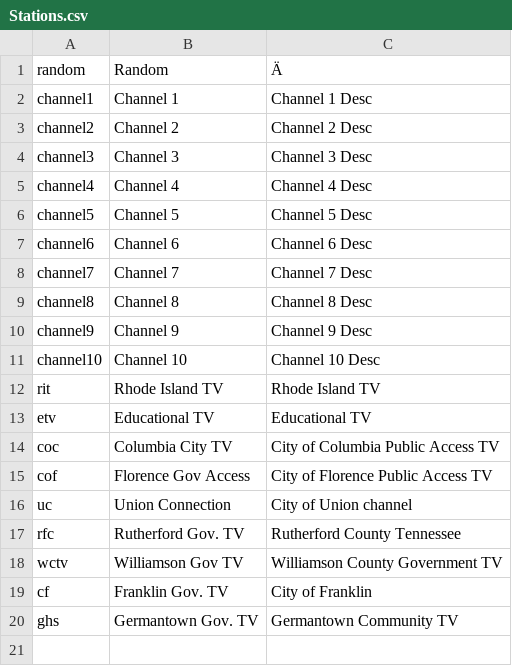
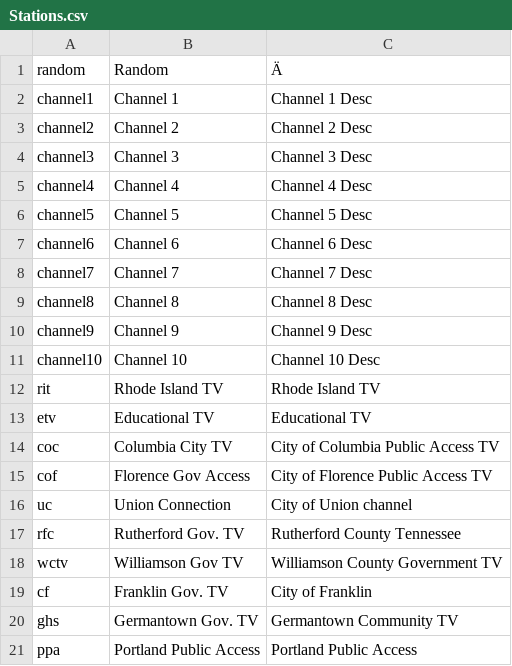
Before and after one commit to jscott1989/public-access-2, a CSV file: Assets/Resources/Stations.csv, drawn as a sheet; the diff names each change by its address in the sheet, - before the commit and + after, or states it on an @@ line.

Commit message:
changed station.csv

```diff
--- a/Assets/Resources/Stations.csv
+++ b/Assets/Resources/Stations.csv
+row 21: ppa | Portland Public Access | Portland Public Access
```
Also changed, not shown: 1 other file.
